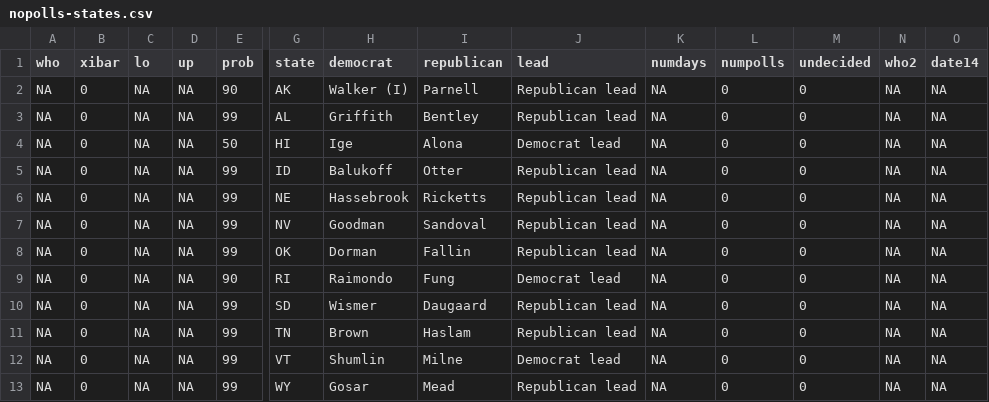
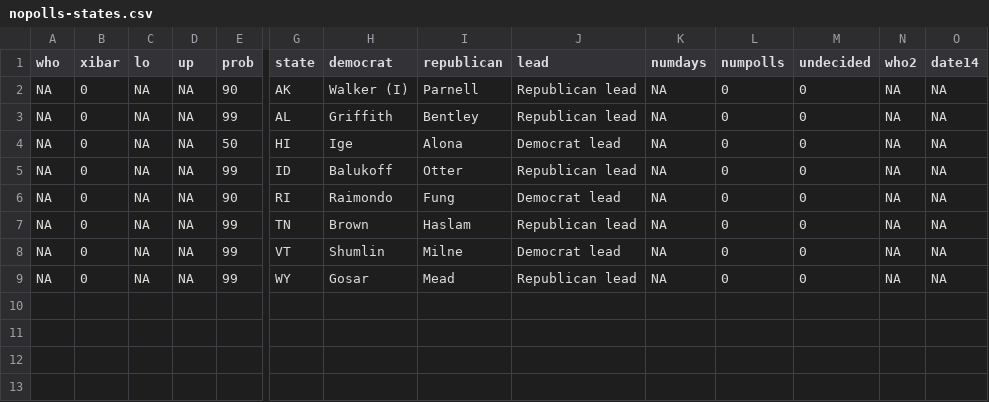
Before and after one commit to huffpostdata/pollster-models, a CSV file: poll-average-gov-2014/nopolls-states.csv, drawn as a sheet; only a part is shown, gaps mark what is left out; rows hold the shown columns only; the diff names each change by its address in the sheet, - before the commit and + after, or states it on an @@ line.

Commit message:
Delete NE, NV, OK, SD

```diff
--- a/poll-average-gov-2014/nopolls-states.csv
+++ b/poll-average-gov-2014/nopolls-states.csv
-row 6: NA | 0 | NA | NA | 99 | NE | Hassebrook | Ricketts | Republican lead | NA | 0 | 0 | NA | NA
-row 7: NA | 0 | NA | NA | 99 | NV | Goodman | Sandoval | Republican lead | NA | 0 | 0 | NA | NA
-row 8: NA | 0 | NA | NA | 99 | OK | Dorman | Fallin | Republican lead | NA | 0 | 0 | NA | NA
-row 10: NA | 0 | NA | NA | 99 | SD | Wismer | Daugaard | Republican lead | NA | 0 | 0 | NA | NA
```
